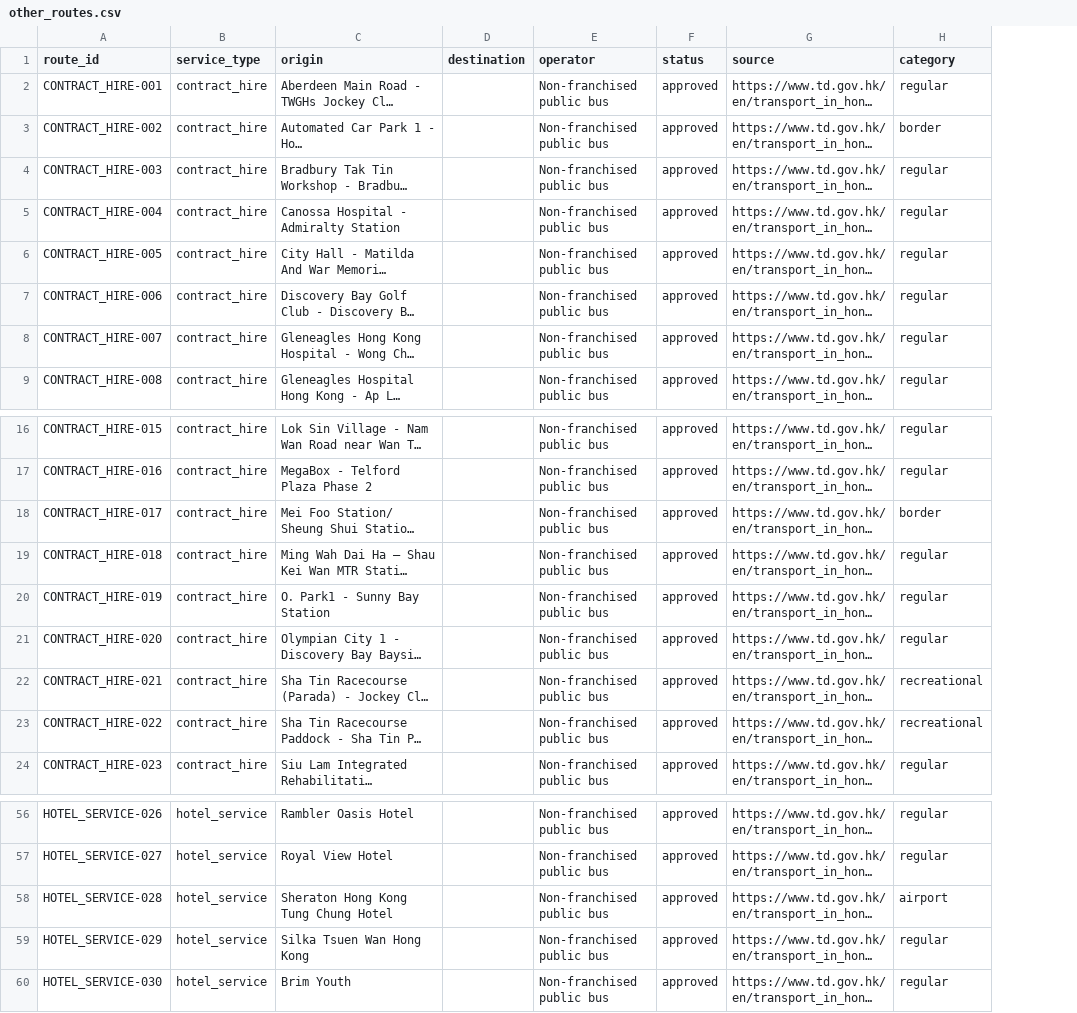
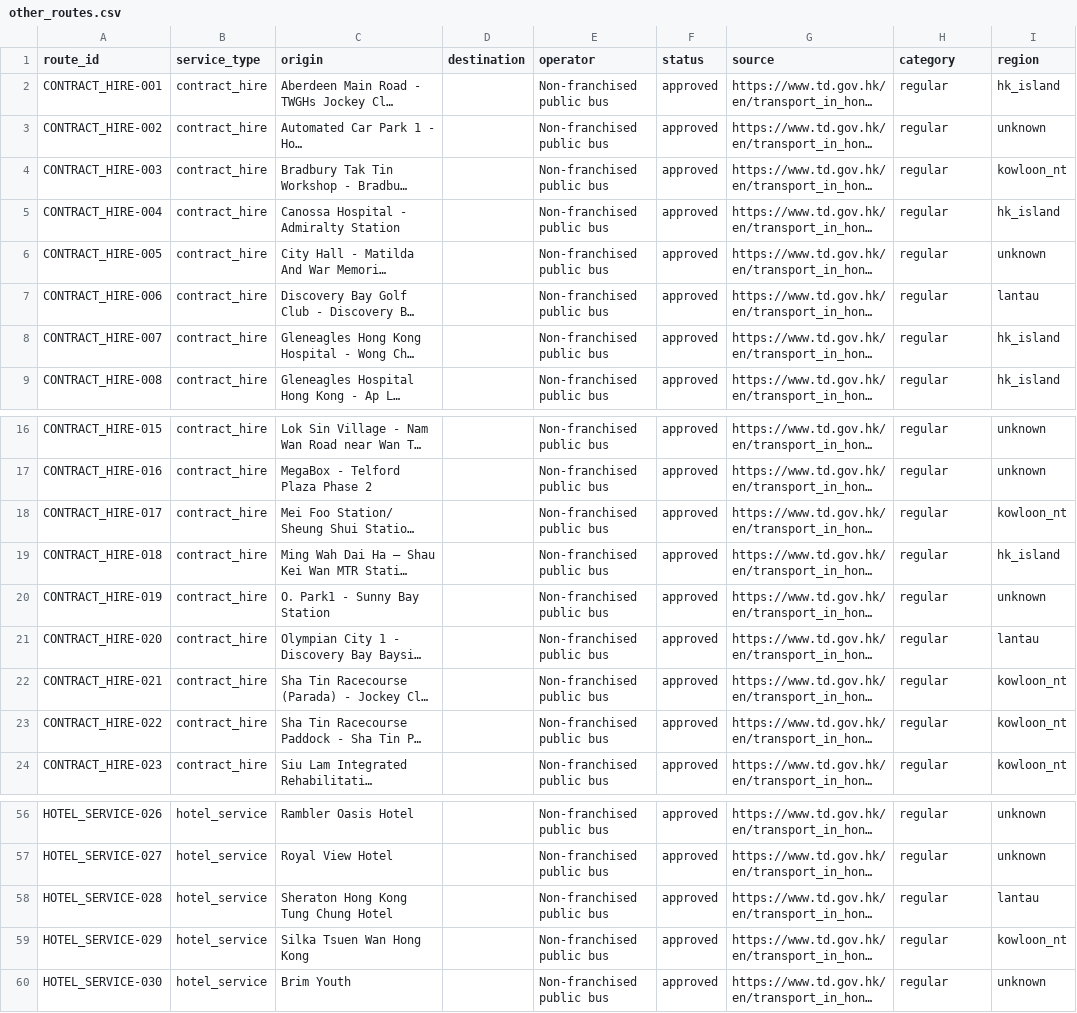
Before and after one commit to Tableisnottable/omsi2-hk-1to1, a CSV file: routes/other_routes.csv, drawn as a sheet; only a part is shown, gaps mark what is left out; long unchanged cells end in …; the diff names each change by its address in the sheet, - before the commit and + after, or states it on an @@ line.

```diff
--- a/routes/other_routes.csv
+++ b/routes/other_routes.csv
+column I (region), rows 2-9: hk_island | unknown | kowloon_nt | hk_island | unknown | lantau | hk_island | hk_island; rows 16-24: unknown | unknown | kowloon_nt | hk_island | unknown | lantau | kowloon_nt | kowloon_nt | kowloon_nt; rows 56-60: unknown | unknown | lantau | kowloon_nt | unknown
-H3 (category): border
+H3 (category): regular
-H18 (category): border
+H18 (category): regular
-H22:H23 (category): recreational
+H22:H23 (category): regular
-H58 (category): airport
+H58 (category): regular
```
Also changed, not shown: routes/cancelled_routes.csv, routes/nr_routes.csv, 7 other files.
